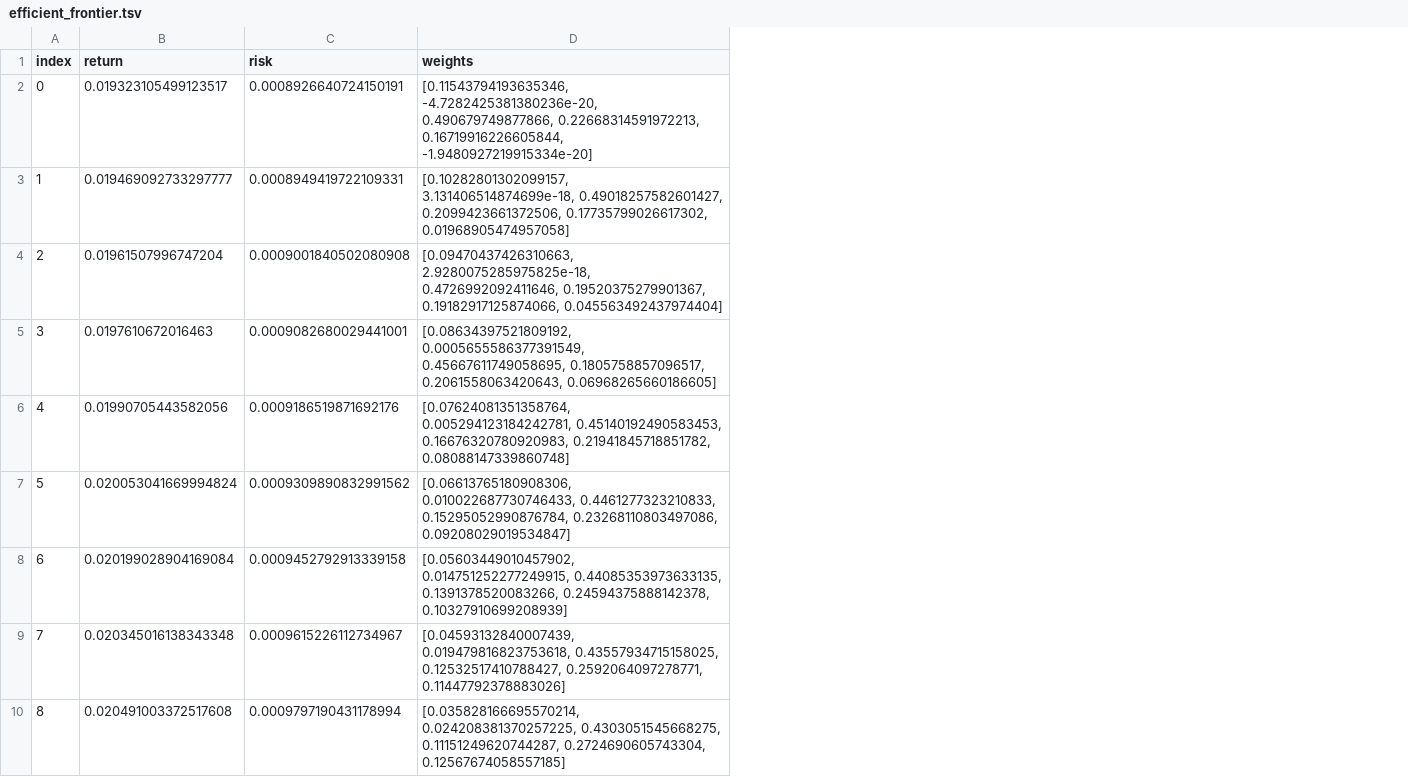
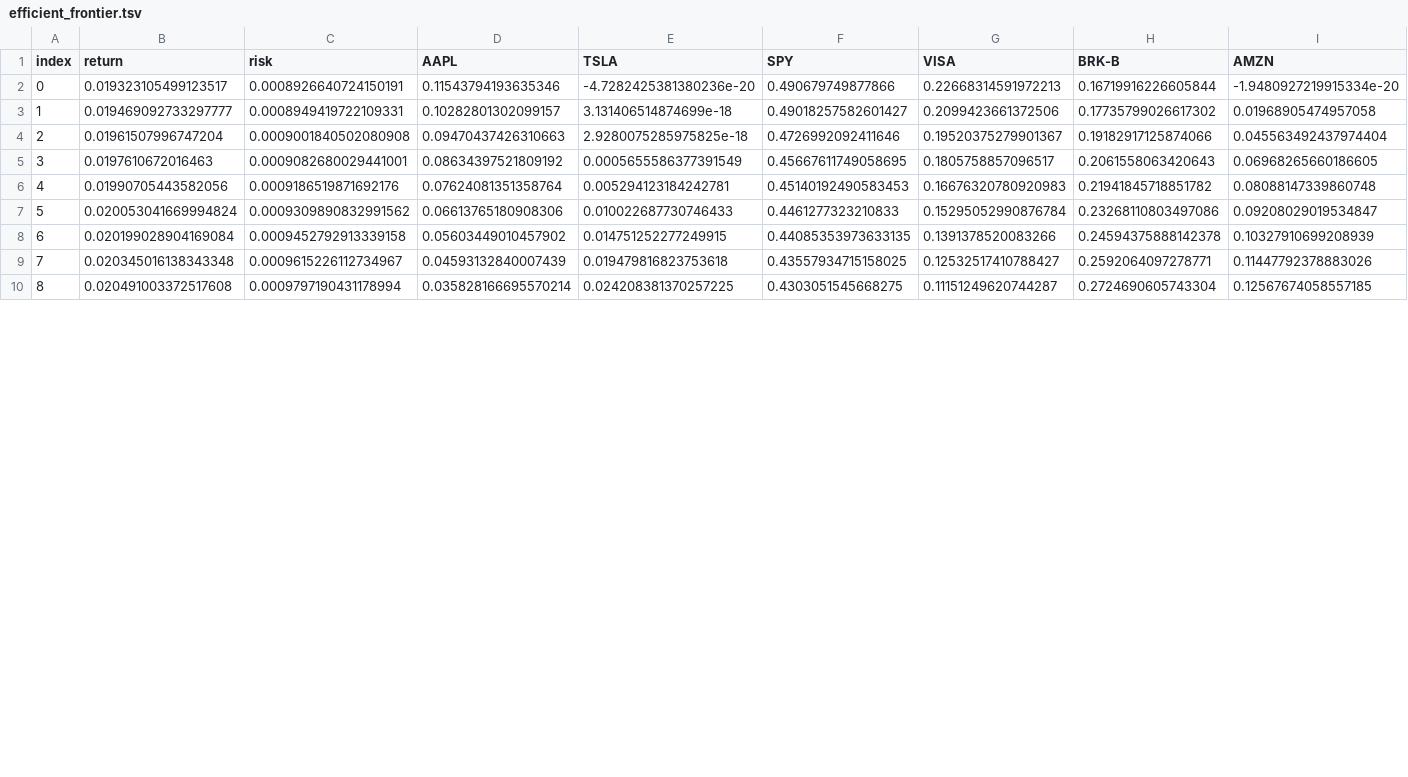
Before and after one commit to jtvon/dx704-project-01, a TSV file: submission/efficient_frontier.tsv, drawn as a sheet; only a part is shown; removed rows and columns are numbered as before the commit, all else as after; the diff names each change by its address in the sheet, - before the commit and + after, or states it on an @@ line.

```diff
--- a/submission/efficient_frontier.tsv
+++ b/submission/efficient_frontier.tsv
-column D (weights), rows 2-10: [0.11543794193635346, -4.7282425381380236e-20, 0.490679749877866, 0.22668314591972213, 0.16719916226605844, -1.9480927219915334e-20] | [0.10282801302099157, 3.131406514874699e-18, 0.49018257582601427, 0.2099423661372506, 0.17735799026617302, 0.01968905474957058] | [0.09470437426310663, 2.9280075285975825e-18, 0.4726992092411646, 0.19520375279901367, 0.19182917125874066, 0.045563492437974404] | [0.08634397521809192, 0.0005655586377391549, 0.45667611749058695, 0.1805758857096517, 0.2061558063420643, 0.06968265660186605] | [0.07624081351358764, 0.005294123184242781, 0.45140192490583453, 0.16676320780920983, 0.21941845718851782, 0.08088147339860748] | [0.06613765180908306, 0.010022687730746433, 0.4461277323210833, 0.15295052990876784, 0.23268110803497086, 0.09208029019534847] | [0.05603449010457902, 0.014751252277249915, 0.44085353973633135, 0.1391378520083266, 0.24594375888142378, 0.10327910699208939] | [0.04593132840007439, 0.019479816823753618, 0.43557934715158025, 0.12532517410788427, 0.2592064097278771, 0.11447792378883026] | [0.035828166695570214, 0.024208381370257225, 0.4303051545668275, 0.11151249620744287, 0.2724690605743304, 0.12567674058557185]
+column D (AAPL), rows 2-10: 0.11543794193635346 | 0.10282801302099157 | 0.09470437426310663 | 0.08634397521809192 | 0.07624081351358764 | 0.06613765180908306 | 0.05603449010457902 | 0.04593132840007439 | 0.035828166695570214
+column E (TSLA), rows 2-10: -4.7282425381380236e-20 | 3.131406514874699e-18 | 2.9280075285975825e-18 | 0.0005655586377391549 | 0.005294123184242781 | 0.010022687730746433 | 0.014751252277249915 | 0.019479816823753618 | 0.024208381370257225
+column F (SPY), rows 2-10: 0.490679749877866 | 0.49018257582601427 | 0.4726992092411646 | 0.45667611749058695 | 0.45140192490583453 | 0.4461277323210833 | 0.44085353973633135 | 0.43557934715158025 | 0.4303051545668275
+column G (VISA), rows 2-10: 0.22668314591972213 | 0.2099423661372506 | 0.19520375279901367 | 0.1805758857096517 | 0.16676320780920983 | 0.15295052990876784 | 0.1391378520083266 | 0.12532517410788427 | 0.11151249620744287
+column H (BRK-B), rows 2-10: 0.16719916226605844 | 0.17735799026617302 | 0.19182917125874066 | 0.2061558063420643 | 0.21941845718851782 | 0.23268110803497086 | 0.24594375888142378 | 0.2592064097278771 | 0.2724690605743304
+column I (AMZN), rows 2-10: -1.9480927219915334e-20 | 0.01968905474957058 | 0.045563492437974404 | 0.06968265660186605 | 0.08088147339860748 | 0.09208029019534847 | 0.10327910699208939 | 0.11447792378883026 | 0.12567674058557185
```
Also changed, not shown: 3 other files.
